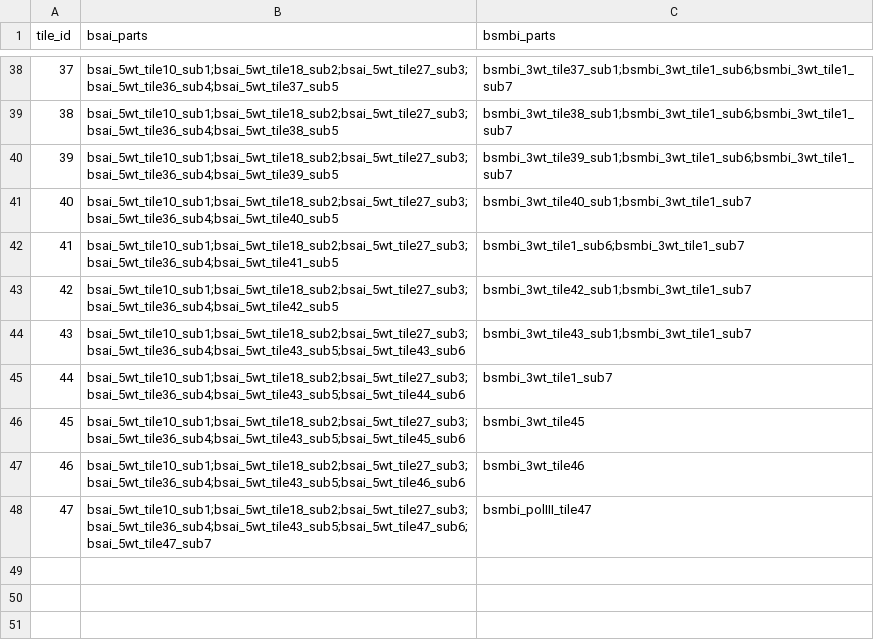
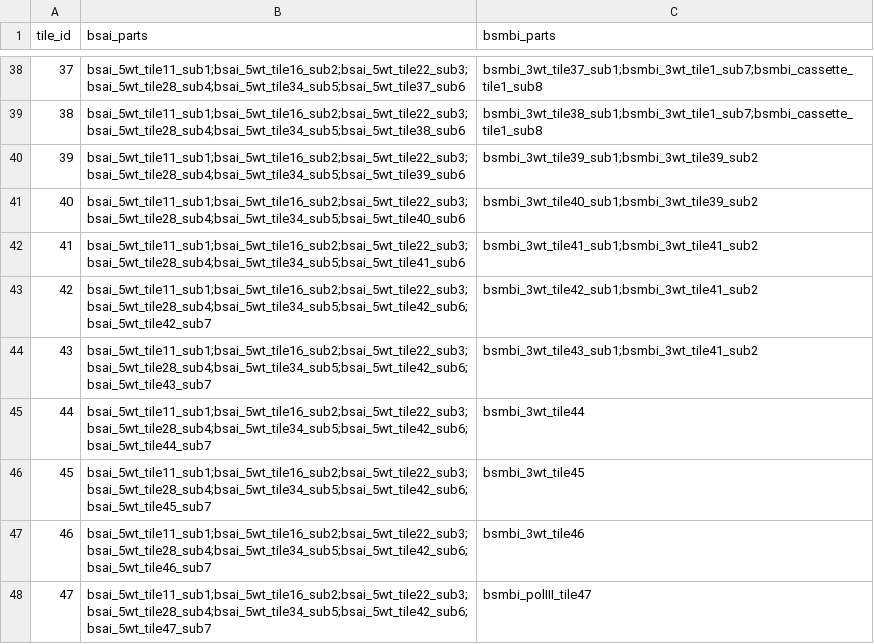
Before and after one commit to therealRYC/dms-gg-oligo-pipeline, a CSV file: Example Genes/TRIO/TRIO_tile_manifests.csv, drawn as a sheet; only a part is shown, gaps mark what is left out; the diff covers the shown part only.

```diff
--- a/Example Genes/TRIO/TRIO_tile_manifests.csv
+++ b/Example Genes/TRIO/TRIO_tile_manifests.csv
@@ -38,11 +38,11 @@ tile_id,bsai_parts,bsmbi_parts
-37,bsai_5wt_tile10_sub1;bsai_5wt_tile18_sub2;bsai_5wt_tile27_sub3;bsai_5wt_tile36_sub4;bsai_5wt_tile37_sub5,bsmbi_3wt_tile37_sub1;bsmbi_3wt_tile1_sub6;bsmbi_3wt_tile1_sub7
-38,bsai_5wt_tile10_sub1;bsai_5wt_tile18_sub2;bsai_5wt_tile27_sub3;bsai_5wt_tile36_sub4;bsai_5wt_tile38_sub5,bsmbi_3wt_tile38_sub1;bsmbi_3wt_tile1_sub6;bsmbi_3wt_tile1_sub7
-39,bsai_5wt_tile10_sub1;bsai_5wt_tile18_sub2;bsai_5wt_tile27_sub3;bsai_5wt_tile36_sub4;bsai_5wt_tile39_sub5,bsmbi_3wt_tile39_sub1;bsmbi_3wt_tile1_sub6;bsmbi_3wt_tile1_sub7
-40,bsai_5wt_tile10_sub1;bsai_5wt_tile18_sub2;bsai_5wt_tile27_sub3;bsai_5wt_tile36_sub4;bsai_5wt_tile40_sub5,bsmbi_3wt_tile40_sub1;bsmbi_3wt_tile1_sub7
-41,bsai_5wt_tile10_sub1;bsai_5wt_tile18_sub2;bsai_5wt_tile27_sub3;bsai_5wt_tile36_sub4;bsai_5wt_tile41_sub5,bsmbi_3wt_tile1_sub6;bsmbi_3wt_tile1_sub7
-42,bsai_5wt_tile10_sub1;bsai_5wt_tile18_sub2;bsai_5wt_tile27_sub3;bsai_5wt_tile36_sub4;bsai_5wt_tile42_sub5,bsmbi_3wt_tile42_sub1;bsmbi_3wt_tile1_sub7
-43,bsai_5wt_tile10_sub1;bsai_5wt_tile18_sub2;bsai_5wt_tile27_sub3;bsai_5wt_tile36_sub4;bsai_5wt_tile43_sub5;bsai_5wt_tile43_sub6,bsmbi_3wt_tile43_sub1;bsmbi_3wt_tile1_sub7
-44,bsai_5wt_tile10_sub1;bsai_5wt_tile18_sub2;bsai_5wt_tile27_sub3;bsai_5wt_tile36_sub4;bsai_5wt_tile43_sub5;bsai_5wt_tile44_sub6,bsmbi_3wt_tile1_sub7
-45,bsai_5wt_tile10_sub1;bsai_5wt_tile18_sub2;bsai_5wt_tile27_sub3;bsai_5wt_tile36_sub4;bsai_5wt_tile43_sub5;bsai_5wt_tile45_sub6,bsmbi_3wt_tile45
-46,bsai_5wt_tile10_sub1;bsai_5wt_tile18_sub2;bsai_5wt_tile27_sub3;bsai_5wt_tile36_sub4;bsai_5wt_tile43_sub5;bsai_5wt_tile46_sub6,bsmbi_3wt_tile46
-47,bsai_5wt_tile10_sub1;bsai_5wt_tile18_sub2;bsai_5wt_tile27_sub3;bsai_5wt_tile36_sub4;bsai_5wt_tile43_sub5;bsai_5wt_tile47_sub6;bsai_5wt_tile47_sub7,bsmbi_polIII_tile47
+37,bsai_5wt_tile11_sub1;bsai_5wt_tile16_sub2;bsai_5wt_tile22_sub3;bsai_5wt_tile28_sub4;bsai_5wt_tile34_sub5;bsai_5wt_tile37_sub6,bsmbi_3wt_tile37_sub1;bsmbi_3wt_tile1_sub7;bsmbi_cassette_tile1_sub8
+38,bsai_5wt_tile11_sub1;bsai_5wt_tile16_sub2;bsai_5wt_tile22_sub3;bsai_5wt_tile28_sub4;bsai_5wt_tile34_sub5;bsai_5wt_tile38_sub6,bsmbi_3wt_tile38_sub1;bsmbi_3wt_tile1_sub7;bsmbi_cassette_tile1_sub8
+39,bsai_5wt_tile11_sub1;bsai_5wt_tile16_sub2;bsai_5wt_tile22_sub3;bsai_5wt_tile28_sub4;bsai_5wt_tile34_sub5;bsai_5wt_tile39_sub6,bsmbi_3wt_tile39_sub1;bsmbi_3wt_tile39_sub2
+40,bsai_5wt_tile11_sub1;bsai_5wt_tile16_sub2;bsai_5wt_tile22_sub3;bsai_5wt_tile28_sub4;bsai_5wt_tile34_sub5;bsai_5wt_tile40_sub6,bsmbi_3wt_tile40_sub1;bsmbi_3wt_tile39_sub2
+41,bsai_5wt_tile11_sub1;bsai_5wt_tile16_sub2;bsai_5wt_tile22_sub3;bsai_5wt_tile28_sub4;bsai_5wt_tile34_sub5;bsai_5wt_tile41_sub6,bsmbi_3wt_tile41_sub1;bsmbi_3wt_tile41_sub2
+42,bsai_5wt_tile11_sub1;bsai_5wt_tile16_sub2;bsai_5wt_tile22_sub3;bsai_5wt_tile28_sub4;bsai_5wt_tile34_sub5;bsai_5wt_tile42_sub6;bsai_5wt_tile42_sub7,bsmbi_3wt_tile42_sub1;bsmbi_3wt_tile41_sub2
+43,bsai_5wt_tile11_sub1;bsai_5wt_tile16_sub2;bsai_5wt_tile22_sub3;bsai_5wt_tile28_sub4;bsai_5wt_tile34_sub5;bsai_5wt_tile42_sub6;bsai_5wt_tile43_sub7,bsmbi_3wt_tile43_sub1;bsmbi_3wt_tile41_sub2
+44,bsai_5wt_tile11_sub1;bsai_5wt_tile16_sub2;bsai_5wt_tile22_sub3;bsai_5wt_tile28_sub4;bsai_5wt_tile34_sub5;bsai_5wt_tile42_sub6;bsai_5wt_tile44_sub7,bsmbi_3wt_tile44
+45,bsai_5wt_tile11_sub1;bsai_5wt_tile16_sub2;bsai_5wt_tile22_sub3;bsai_5wt_tile28_sub4;bsai_5wt_tile34_sub5;bsai_5wt_tile42_sub6;bsai_5wt_tile45_sub7,bsmbi_3wt_tile45
+46,bsai_5wt_tile11_sub1;bsai_5wt_tile16_sub2;bsai_5wt_tile22_sub3;bsai_5wt_tile28_sub4;bsai_5wt_tile34_sub5;bsai_5wt_tile42_sub6;bsai_5wt_tile46_sub7,bsmbi_3wt_tile46
+47,bsai_5wt_tile11_sub1;bsai_5wt_tile16_sub2;bsai_5wt_tile22_sub3;bsai_5wt_tile28_sub4;bsai_5wt_tile34_sub5;bsai_5wt_tile42_sub6;bsai_5wt_tile47_sub7,bsmbi_polIII_tile47
```
Also changed, not shown: 63 edited cells elsewhere in this file, Example Genes/AKAP11/AKAP11_geneblock_order.csv, Example Genes/AKAP11/AKAP11_skipped_variants.csv, 15 other files.
